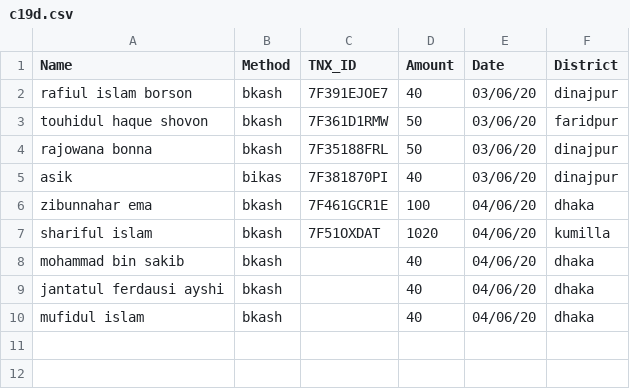
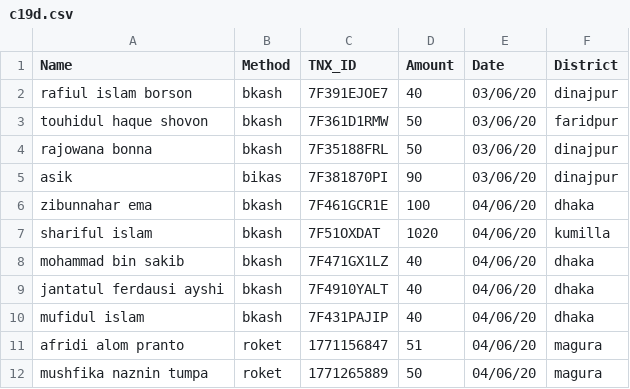
Before and after one commit to epsilonot/covid19_donation, a CSV file: c19d.csv, drawn as a sheet.

```diff
--- a/c19d.csv
+++ b/c19d.csv
@@ -4,7 +4,9 @@ touhidul haque shovon,   bkash, 7F361D1RMW, 50, 03/06/20, faridpur
 rajowana bonna,          bkash, 7F35188FRL, 50, 03/06/20, dinajpur
-asik,                    bikas, 7F381870PI, 40, 03/06/20, dinajpur
+asik,                    bikas, 7F381870PI, 90, 03/06/20, dinajpur
 zibunnahar ema,          bkash, 7F461GCR1E, 100, 04/06/20, dhaka
 shariful islam,          bkash, 7F51OXDAT, 1020, 04/06/20 , kumilla
-mohammad bin sakib,      bkash, ,40,  04/06/20, dhaka
-jantatul ferdausi ayshi, bkash, ,40,  04/06/20, dhaka
-mufidul islam,           bkash, ,40,  04/06/20, dhaka
+mohammad bin sakib,      bkash, 7F471GX1LZ, 40,  04/06/20, dhaka
+jantatul ferdausi ayshi, bkash, 7F4910YALT, 40,  04/06/20, dhaka
+mufidul islam,           bkash, 7F431PAJIP, 40,  04/06/20, dhaka
+afridi alom pranto, roket, 1771156847, 51, 04/06/20, magura
+mushfika naznin tumpa, roket, 1771265889, 50, 04/06/20, magura
```
Also changed, not shown: 1 other file.
